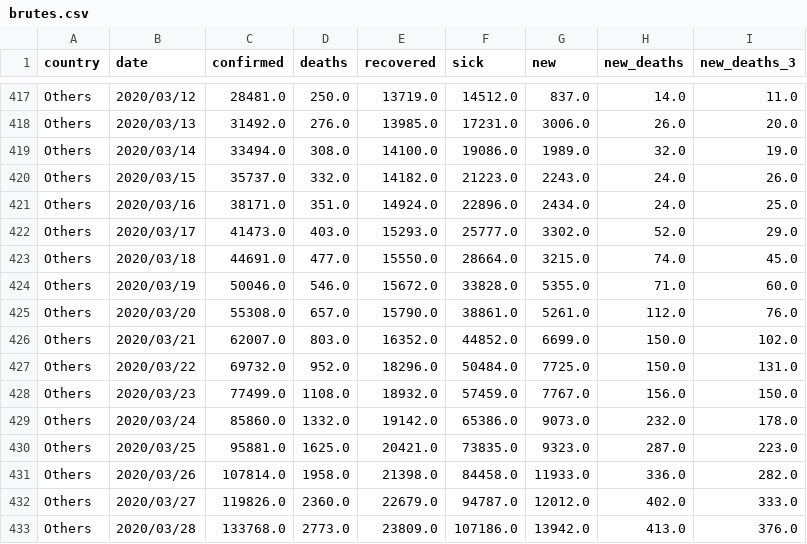
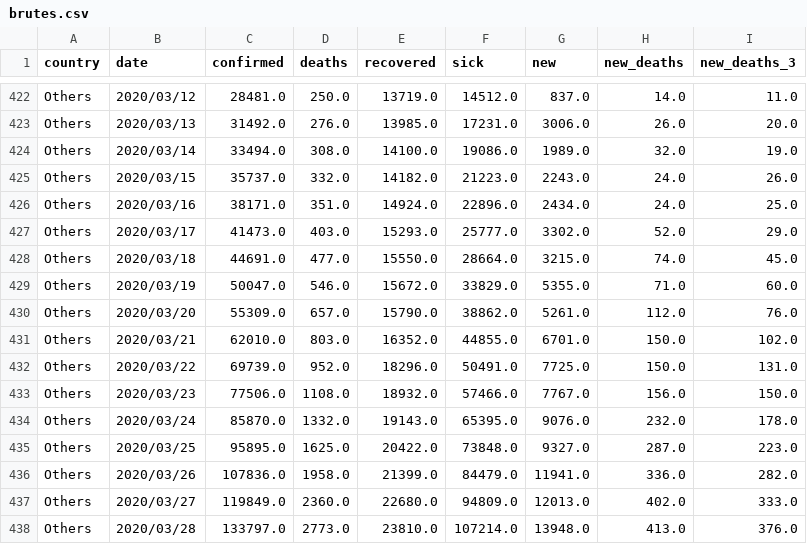
Before and after one commit to Cohhort/Covid19, a CSV file: public/data/brutes.csv, drawn as a sheet; only a part is shown, gaps mark what is left out; the diff covers the shown part only.

```diff
--- a/public/data/brutes.csv
+++ b/public/data/brutes.csv
@@ -423,11 +428,11 @@ Others,2020/03/17,41473.0,403.0,15293.0,25777.0,3302.0,52.0,29.0
 Others,2020/03/18,44691.0,477.0,15550.0,28664.0,3215.0,74.0,45.0
-Others,2020/03/19,50046.0,546.0,15672.0,33828.0,5355.0,71.0,60.0
-Others,2020/03/20,55308.0,657.0,15790.0,38861.0,5261.0,112.0,76.0
-Others,2020/03/21,62007.0,803.0,16352.0,44852.0,6699.0,150.0,102.0
-Others,2020/03/22,69732.0,952.0,18296.0,50484.0,7725.0,150.0,131.0
-Others,2020/03/23,77499.0,1108.0,18932.0,57459.0,7767.0,156.0,150.0
-Others,2020/03/24,85860.0,1332.0,19142.0,65386.0,9073.0,232.0,178.0
-Others,2020/03/25,95881.0,1625.0,20421.0,73835.0,9323.0,287.0,223.0
-Others,2020/03/26,107814.0,1958.0,21398.0,84458.0,11933.0,336.0,282.0
-Others,2020/03/27,119826.0,2360.0,22679.0,94787.0,12012.0,402.0,333.0
-Others,2020/03/28,133768.0,2773.0,23809.0,107186.0,13942.0,413.0,376.0
+Others,2020/03/19,50047.0,546.0,15672.0,33829.0,5355.0,71.0,60.0
+Others,2020/03/20,55309.0,657.0,15790.0,38862.0,5261.0,112.0,76.0
+Others,2020/03/21,62010.0,803.0,16352.0,44855.0,6701.0,150.0,102.0
+Others,2020/03/22,69739.0,952.0,18296.0,50491.0,7725.0,150.0,131.0
+Others,2020/03/23,77506.0,1108.0,18932.0,57466.0,7767.0,156.0,150.0
+Others,2020/03/24,85870.0,1332.0,19143.0,65395.0,9076.0,232.0,178.0
+Others,2020/03/25,95895.0,1625.0,20422.0,73848.0,9327.0,287.0,223.0
+Others,2020/03/26,107836.0,1958.0,21399.0,84479.0,11941.0,336.0,282.0
+Others,2020/03/27,119849.0,2360.0,22680.0,94809.0,12013.0,402.0,333.0
+Others,2020/03/28,133797.0,2773.0,23810.0,107214.0,13948.0,413.0,376.0
```
Also changed, not shown: 12 added rows, 1 removed row and 25 edited cells elsewhere in this file, public/data/mains_enrichis.csv, 2 other files.
